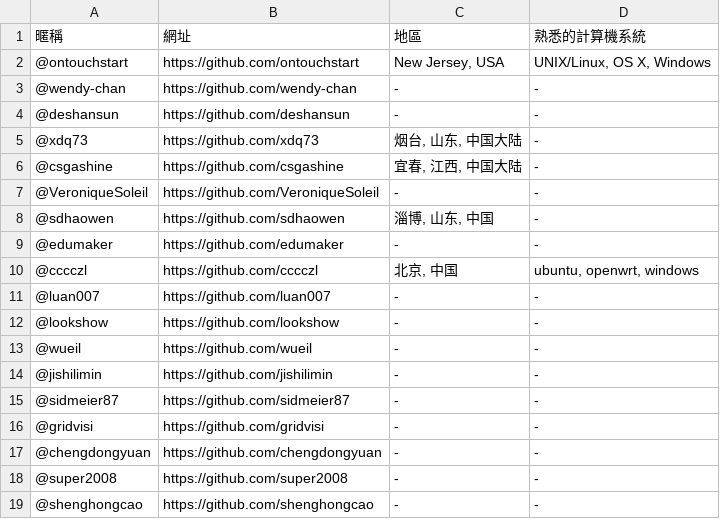
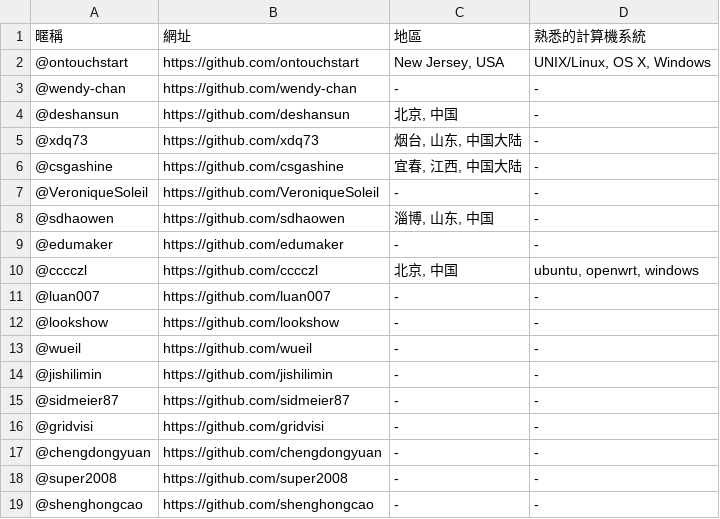
Before and after one commit to sdhaowen/NtLtC, a CSV file: members.csv, drawn as a sheet.

Commit message:
Update members.csv

```diff
--- a/members.csv
+++ b/members.csv
@@ -3,3 +3,3 @@
 "@wendy-chan","https://github.com/wendy-chan","-","-"
-"@deshansun","https://github.com/deshansun","-","-"
+"@deshansun","https://github.com/deshansun","北京, 中国","-"
 "@xdq73","https://github.com/xdq73","烟台, 山东, 中国大陆","-"
```
